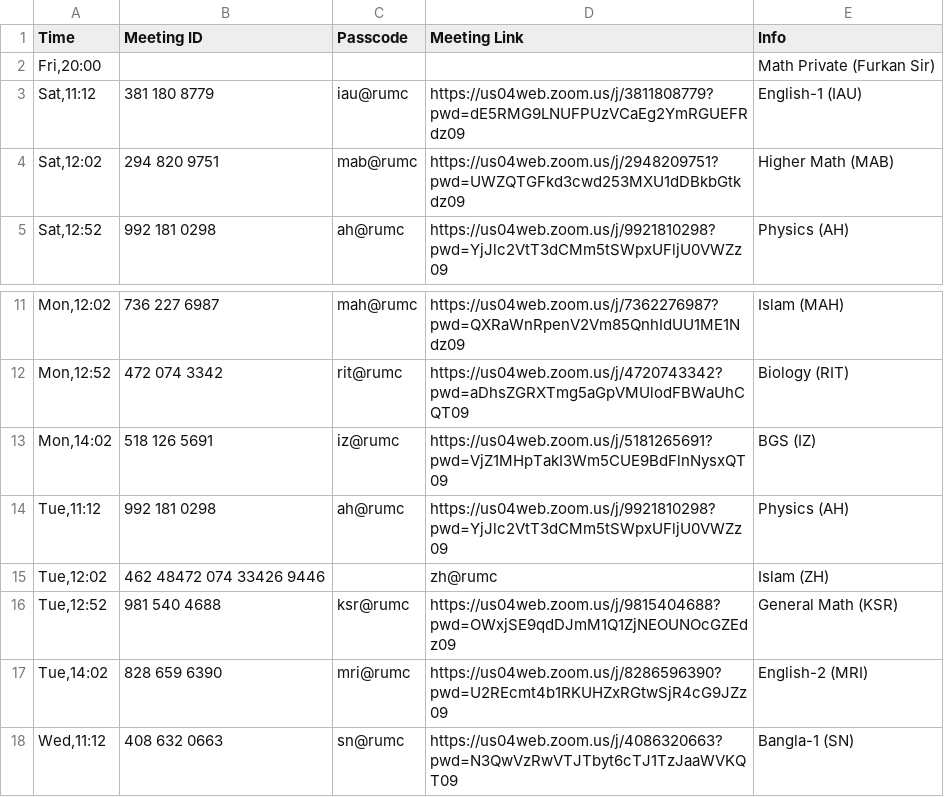
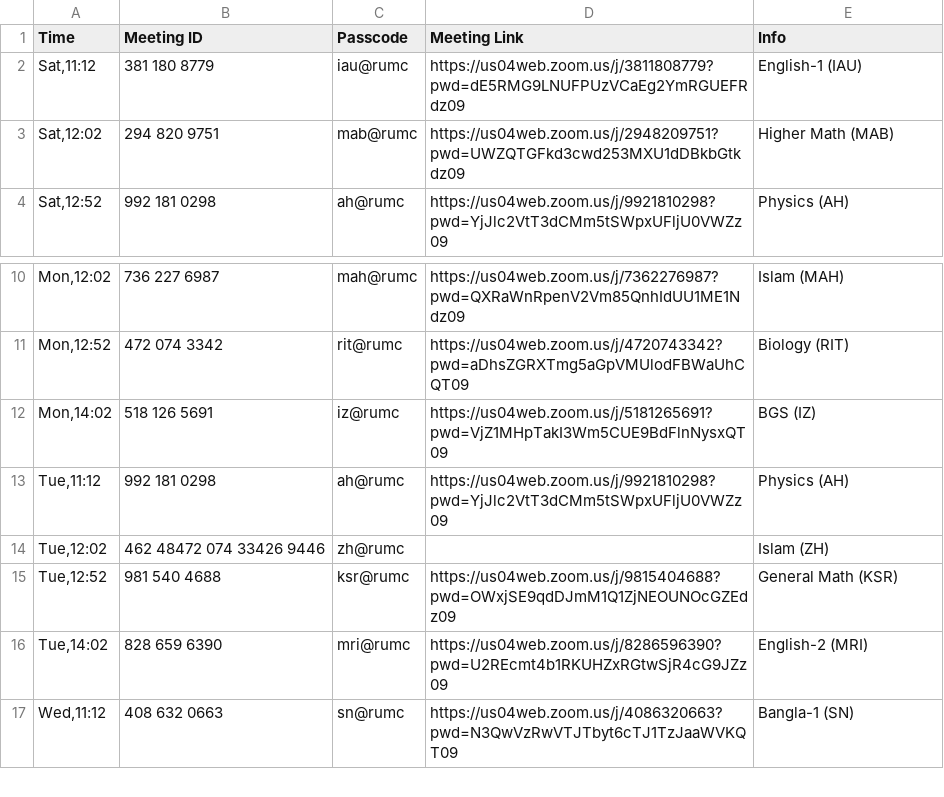
Before and after one commit to ahammadshawki8/Zoom_Assistant, a CSV file: meetings.csv, drawn as a sheet; only a part is shown, gaps mark what is left out.

Commit message:
Add files via upload

```diff
--- a/meetings.csv
+++ b/meetings.csv
@@ -1,3 +1,2 @@
 Time,Meeting ID,Passcode,Meeting Link,Info
-"Fri,20:00",,,,Math Private (Furkan Sir)
 "Sat,11:12",381 180 8779,iau@rumc,https://us04web.zoom.us/j/3811808779?pwd=dE5RMG9LNUFPUzVCaEg2YmRGUEFRdz09,English-1 (IAU)
@@ -14,3 +13,3 @@
 "Tue,11:12",992 181 0298,ah@rumc,https://us04web.zoom.us/j/9921810298?pwd=YjJlc2VtT3dCMm5tSWpxUFljU0VWZz09 ,Physics (AH)
-"Tue,12:02",462 48472 074 33426 9446,,zh@rumc,Islam (ZH)
+"Tue,12:02",462 48472 074 33426 9446,zh@rumc,,Islam (ZH)
 "Tue,12:52",981 540 4688,ksr@rumc,https://us04web.zoom.us/j/9815404688?pwd=OWxjSE9qdDJmM1Q1ZjNEOUNOcGZEdz09,General Math (KSR)
```
